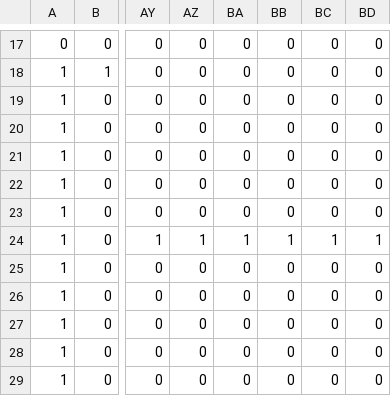
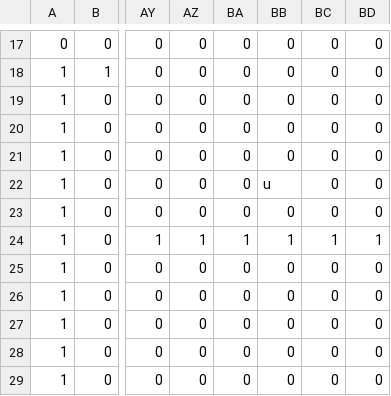
Before and after one commit to joshua1904/Snake, a CSV file: maps/ajz.csv, drawn as a sheet; only a part is shown, gaps mark what is left out; the diff names each change by its address in the sheet, - before the commit and + after, or states it on an @@ line.

```diff
--- a/maps/ajz.csv
+++ b/maps/ajz.csv
-BB22: 0
+BB22: u
```
Also changed, not shown: maps/brainfuck.csv, maps/chapel.csv, 2 other files.
